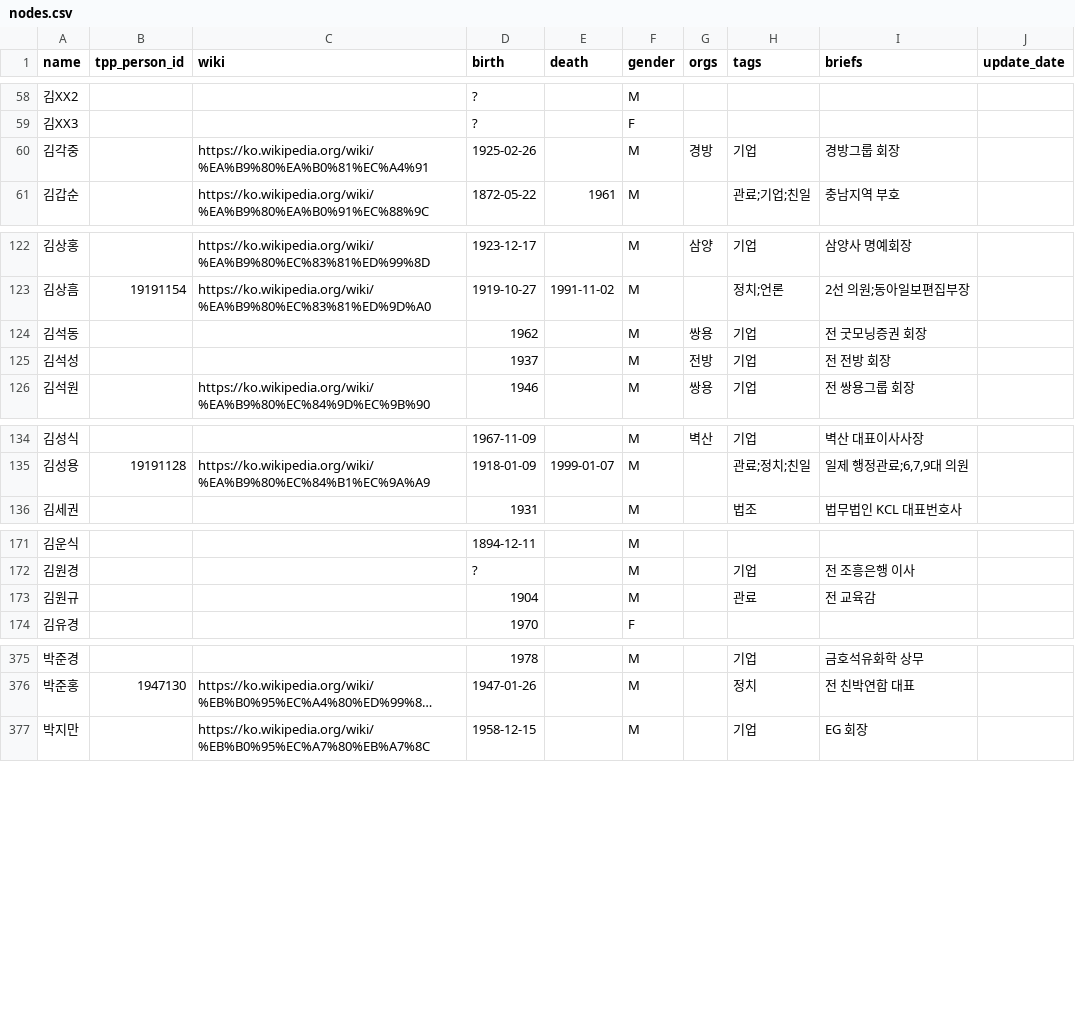
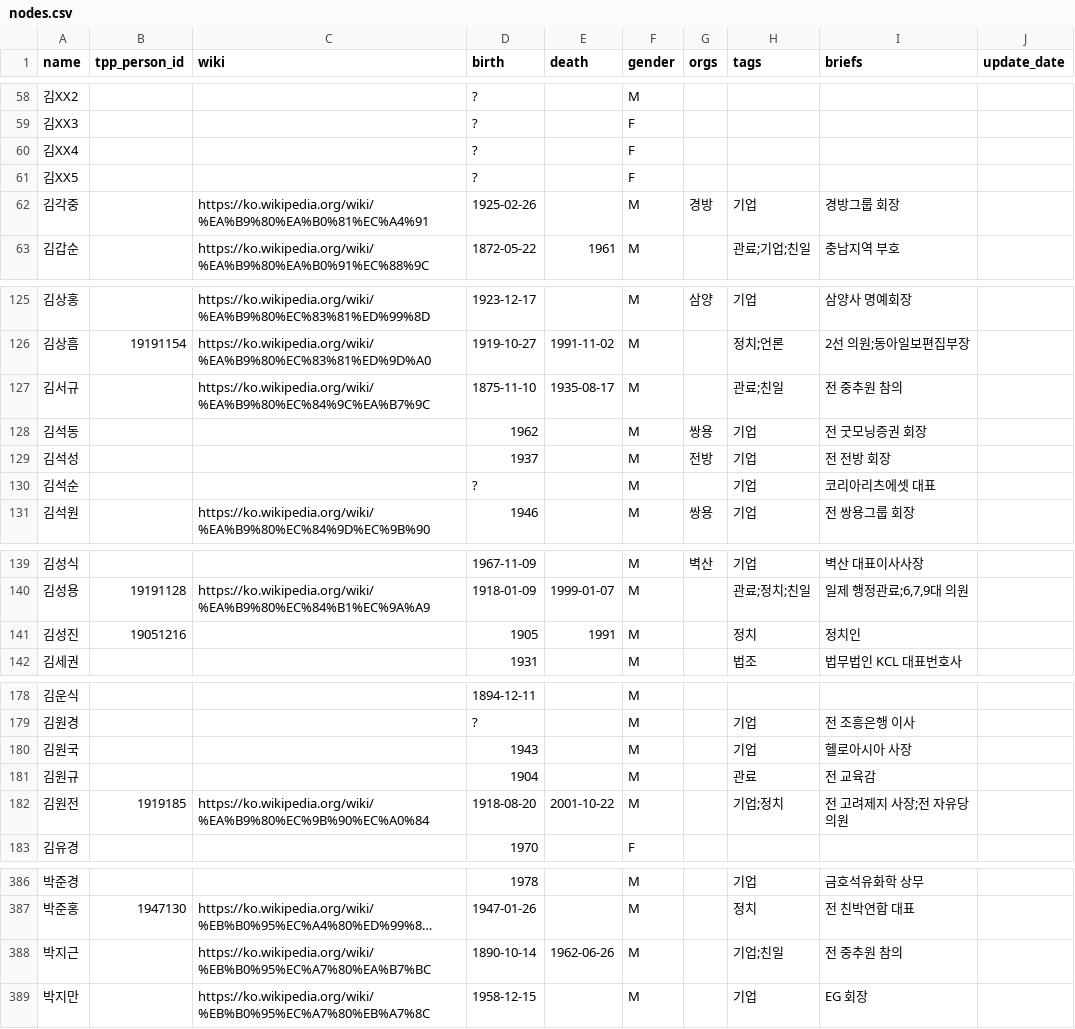
Before and after one commit to Hackthings/cywc.github.io, a CSV file: nodes.csv, drawn as a sheet; only a part is shown, gaps mark what is left out; long unchanged cells end in …; the diff covers the shown part only; the diff names each change by its address in the sheet, - before the commit and + after, or states it on an @@ line.

```diff
--- a/nodes.csv
+++ b/nodes.csv
+row 60: 김XX4 |  |  | ? |  | F
+row 61: 김XX5 |  |  | ? |  | F
+row 127: 김서규 |  | https://ko.wikipedia.org/wiki/%EA%B9%80%EC%84%9C%EA%B7%9C | 1875-11-10 | 1935-08-17 | M |  | 관료;친일 | 전 중추원 참의
+row 130: 김석순 |  |  | ? |  | M |  | 기업 | 코리아리츠에셋 대표
+row 141: 김성진 | 19051216 |  | 1905 | 1991 | M |  | 정치 | 정치인
+row 180: 김원국 |  |  | 1943 |  | M |  | 기업 | 헬로아시아 사장
+row 182: 김원전 | 1919185 | https://ko.wikipedia.org/wiki/%EA%B9%80%EC%9B%90%EC%A0%84 | 1918-08-20 | 2001-10-22 | M |  | 기업;정치 | 전 고려제지 사장;전 자유당 의원
+row 388: 박지근 |  | https://ko.wikipedia.org/wiki/%EB%B0%95%EC%A7%80%EA%B7%BC | 1890-10-14 | 1962-06-26 | M |  | 기업;친일 | 전 중추원 참의
```
Also changed, not shown: 5 added rows and 4 edited cells elsewhere in this file, links.csv, 4 other files.
